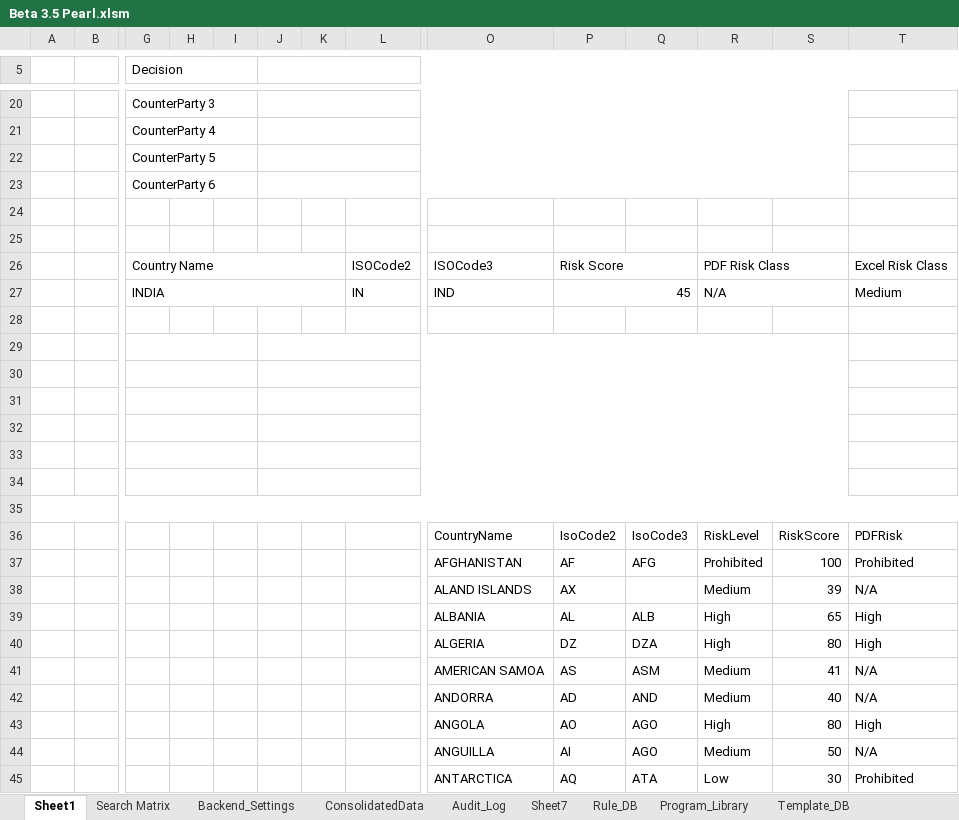
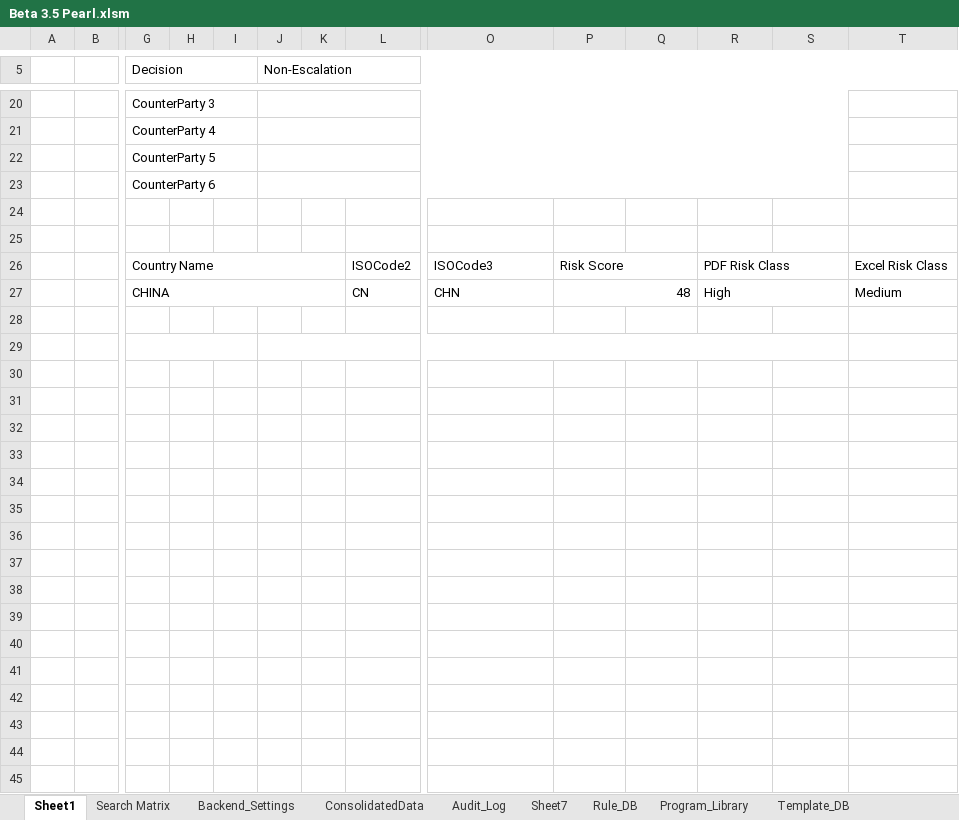
Before and after one commit to sahaswap/dummy, an Excel workbook: Beta 3.5 Pearl.xlsm, sheet Sheet1, drawn as a sheet; only a part is shown, gaps mark what is left out; values as stored, in another font and other column widths than the file's, no cell formats; charts and pictures and conditional formats not drawn; removed rows and columns are numbered as before the commit, all else as after; rows hold the shown columns only; the diff covers the shown part only; the diff names each change by its address in the sheet, - before the commit and + after, or states it on an @@ line.

Commit message:
Add files via upload

```diff
--- a/Beta 3.5 Pearl.xlsm (sheet Sheet1)
+++ b/Beta 3.5 Pearl.xlsm (sheet Sheet1)
-J5: (empty)
+J5: Non-Escalation
-row 27:  |  | INDIA |  |  |  |  | IN | IND | 45 |  | N/A |  | Medium
+row 27:  |  | CHINA |  |  |  |  | CN | CHN | 48 |  | High |  | Medium
-row 30: (empty)
-row 31: (empty)
-row 32: (empty)
-row 33: (empty)
-row 34: (empty)
-row 35: (empty)
@@ row 36 hidden:  |  |  |  |  |  |  |  | CountryName | IsoCode2 | IsoCode3 | RiskLevel | RiskScore | PDFRisk @@
@@ row 37 hidden:  |  |  |  |  |  |  |  | AFGHANISTAN | AF | AFG | Prohibited | 100 | Prohibited @@
@@ row 38 hidden:  |  |  |  |  |  |  |  | ALAND ISLANDS | AX |  | Medium | 39 | N/A @@
@@ row 39 hidden:  |  |  |  |  |  |  |  | ALBANIA | AL | ALB | High | 65 | High @@
@@ row 40 hidden:  |  |  |  |  |  |  |  | ALGERIA | DZ | DZA | High | 80 | High @@
@@ row 41 hidden:  |  |  |  |  |  |  |  | AMERICAN SAMOA | AS | ASM | Medium | 41 | N/A @@
@@ row 42 hidden:  |  |  |  |  |  |  |  | ANDORRA | AD | AND | Medium | 40 | N/A @@
@@ row 43 hidden:  |  |  |  |  |  |  |  | ANGOLA | AO | AGO | High | 80 | High @@
@@ row 44 hidden:  |  |  |  |  |  |  |  | ANGUILLA | AI | AGO | Medium | 50 | N/A @@
@@ row 45 hidden:  |  |  |  |  |  |  |  | ANTARCTICA | AQ | ATA | Low | 30 | Prohibited @@
```
Also changed, not shown: 245 hidden or unhidden rows and 1 edited cell elsewhere in this sheet, sheet ConsolidatedData, sheet Audit_Ledger, sheet Sheet7, cell formats, charts or pictures.
